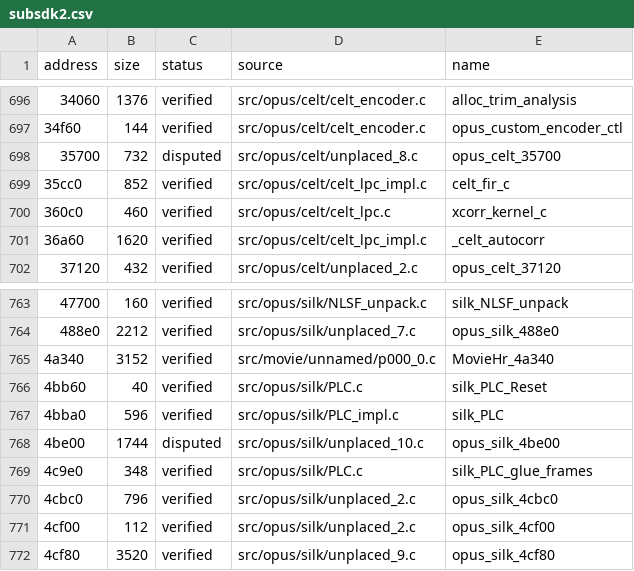
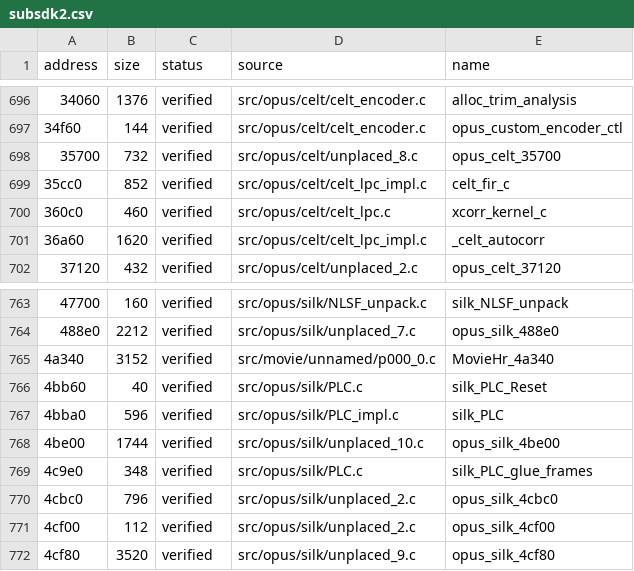
Before and after one commit to Tokaroy/fefw, a CSV file: data/ledger/subsdk2.csv, drawn as a sheet; only a part is shown, gaps mark what is left out; the diff names each change by its address in the sheet, - before the commit and + after, or states it on an @@ line.

```diff
--- a/data/ledger/subsdk2.csv
+++ b/data/ledger/subsdk2.csv
-C698 (status): disputed
+C698 (status): verified
-C768 (status): disputed
+C768 (status): verified
```
Also changed, not shown: data/ledger/subsdk1.csv, 25 other files.
